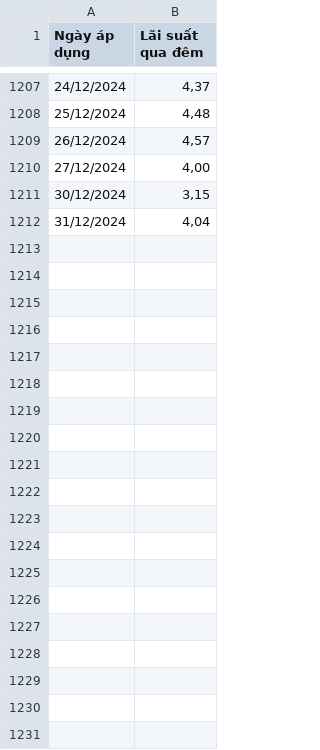
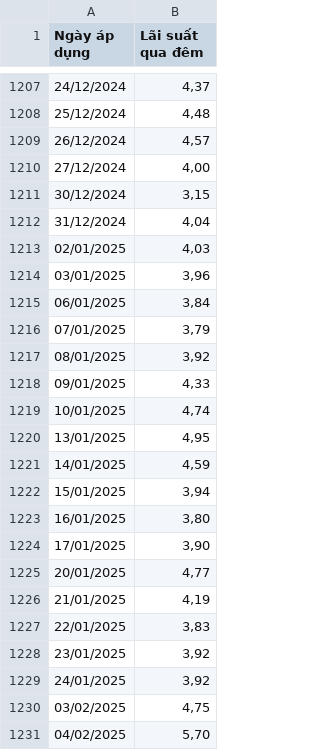
Before and after one commit to mvansan/VN-JP-MacroIndicators-Crawler, a CSV file: lai_suat_qua_dem.csv, drawn as a sheet; only a part is shown, gaps mark what is left out; the diff covers the shown part only.

Commit message:
vn_interest_data: up to date 9/5/2025

```diff
--- a/lai_suat_qua_dem.csv
+++ b/lai_suat_qua_dem.csv
@@ -1212 +1212,20 @@
 31/12/2024,"4,04"
+02/01/2025,"4,03"
+03/01/2025,"3,96"
+06/01/2025,"3,84"
+07/01/2025,"3,79"
+08/01/2025,"3,92"
+09/01/2025,"4,33"
+10/01/2025,"4,74"
+13/01/2025,"4,95"
+14/01/2025,"4,59"
+15/01/2025,"3,94"
+16/01/2025,"3,80"
+17/01/2025,"3,90"
+20/01/2025,"4,77"
+21/01/2025,"4,19"
+22/01/2025,"3,83"
+23/01/2025,"3,92"
+24/01/2025,"3,92"
+03/02/2025,"4,75"
+04/02/2025,"5,70"
```
Also changed, not shown: 62 added rows elsewhere in this file, 1 other file.
